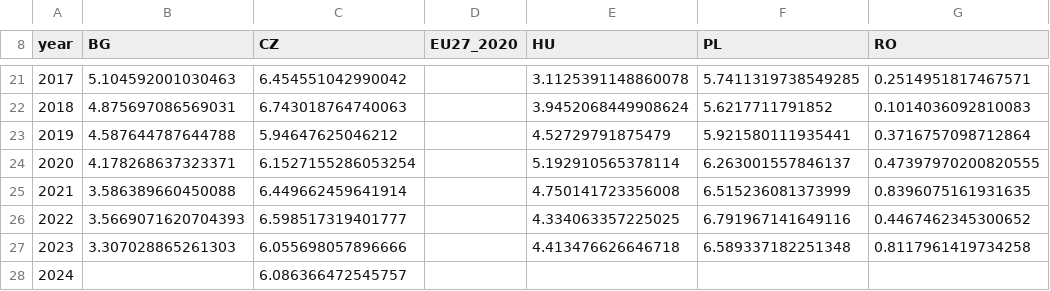
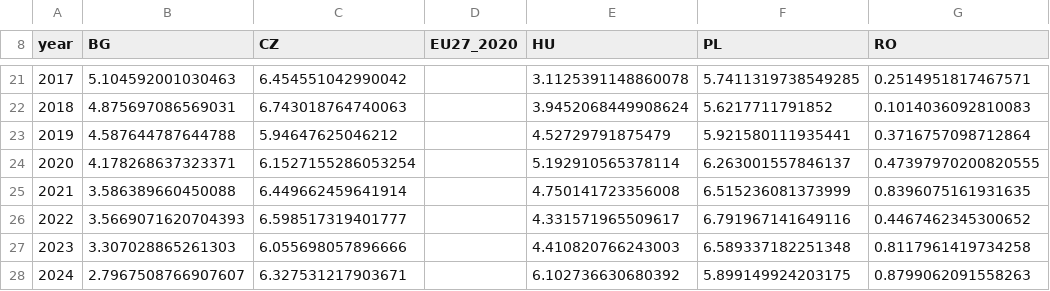
Before and after one commit to mihaigociu/economie, a CSV file: it-romania/raw-data/06c_rd_intensity_j62_pct_gva.csv, drawn as a sheet; only a part is shown, gaps mark what is left out.

```diff
--- a/it-romania/raw-data/06c_rd_intensity_j62_pct_gva.csv
+++ b/it-romania/raw-data/06c_rd_intensity_j62_pct_gva.csv
@@ -25,4 +25,4 @@ year,BG,CZ,EU27_2020,HU,PL,RO
 2021,3.586389660450088,6.449662459641914,,4.750141723356008,6.515236081373999,0.8396075161931635
-2022,3.5669071620704393,6.598517319401777,,4.334063357225025,6.791967141649116,0.4467462345300652
-2023,3.307028865261303,6.055698057896666,,4.413476626646718,6.589337182251348,0.8117961419734258
-2024,,6.086366472545757,,,,
+2022,3.5669071620704393,6.598517319401777,,4.331571965509617,6.791967141649116,0.4467462345300652
+2023,3.307028865261303,6.055698057896666,,4.410820766243003,6.589337182251348,0.8117961419734258
+2024,2.7967508766907607,6.327531217903671,,6.102736630680392,5.899149924203175,0.8799062091558263
```
Also changed, not shown: it-romania/raw-data/02b_ict_gva_share_pct.csv, it-romania/raw-data/02e_ict_productivity_real_keur_per_worker.csv, 31 other files.
